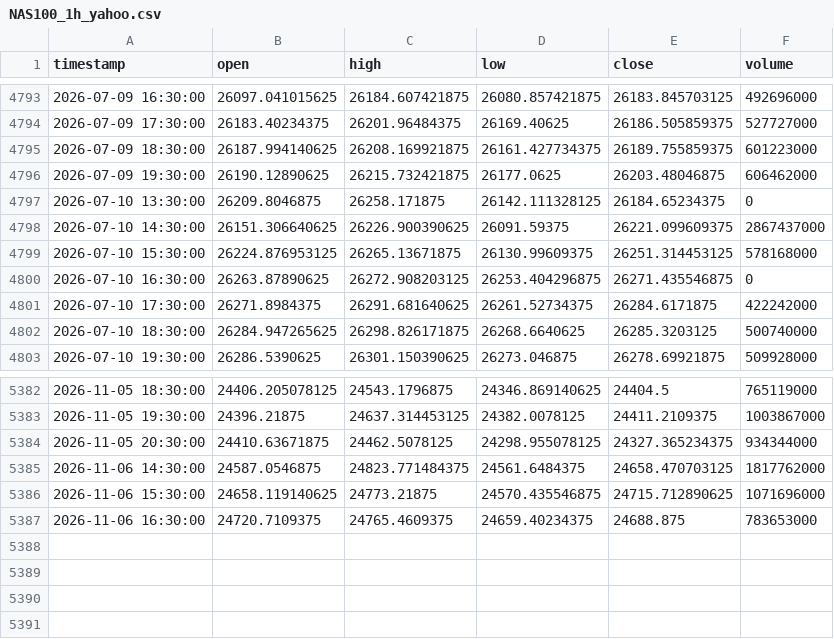
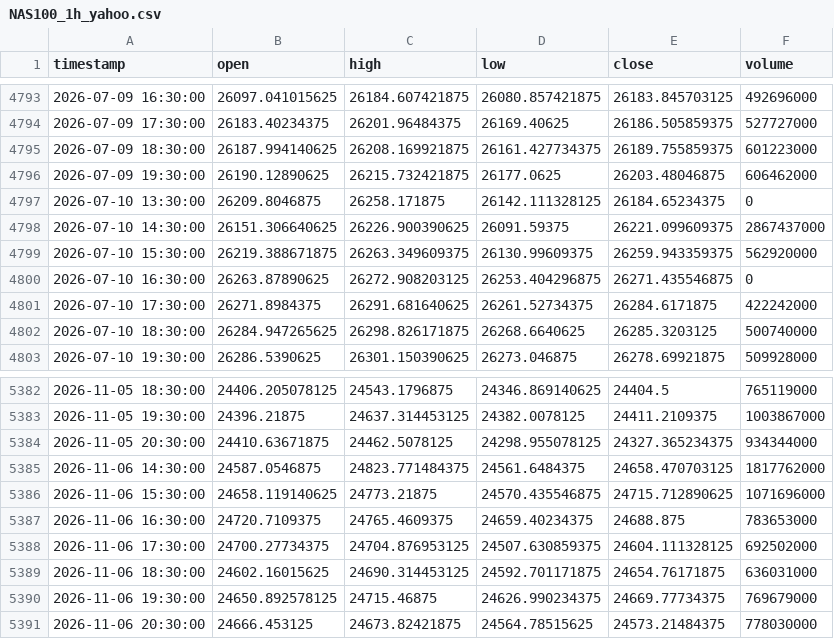
Before and after one commit to NeefPoom/Tradingstrategy01, a CSV file: data/prices/NAS100_1h_yahoo.csv, drawn as a sheet; only a part is shown, gaps mark what is left out.

```diff
--- a/data/prices/NAS100_1h_yahoo.csv
+++ b/data/prices/NAS100_1h_yahoo.csv
@@ -4798,3 +4798,3 @@ timestamp,open,high,low,close,volume
 2026-07-10 14:30:00,26151.306640625,26226.900390625,26091.59375,26221.099609375,2867437000
-2026-07-10 15:30:00,26224.876953125,26265.13671875,26130.99609375,26251.314453125,578168000
+2026-07-10 15:30:00,26219.388671875,26263.349609375,26130.99609375,26259.943359375,562920000
 2026-07-10 16:30:00,26263.87890625,26272.908203125,26253.404296875,26271.435546875,0
@@ -5387 +5387,5 @@ timestamp,open,high,low,close,volume
 2026-11-06 16:30:00,24720.7109375,24765.4609375,24659.40234375,24688.875,783653000
+2026-11-06 17:30:00,24700.27734375,24704.876953125,24507.630859375,24604.111328125,692502000
+2026-11-06 18:30:00,24602.16015625,24690.314453125,24592.701171875,24654.76171875,636031000
+2026-11-06 19:30:00,24650.892578125,24715.46875,24626.990234375,24669.77734375,769679000
+2026-11-06 20:30:00,24666.453125,24673.82421875,24564.78515625,24573.21484375,778030000
```
Also changed, not shown: data/forward/mr_candidates.csv, data/prices/FRA40_1h_yahoo.csv, 57 other files.
